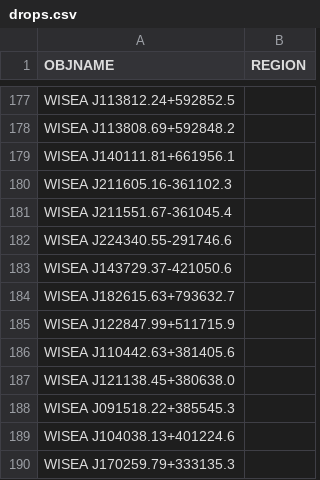
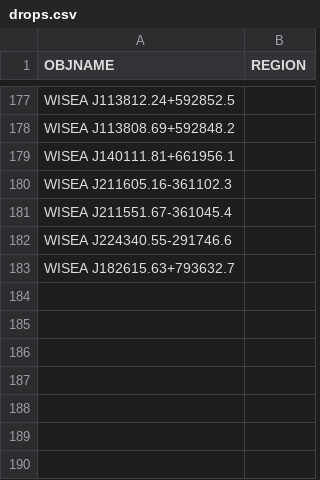
Before and after one commit to moustakas/SGA, a CSV file: py/SGA/data/SGA2025/overlays/v1.4/drops.csv, drawn as a sheet; only a part is shown, gaps mark what is left out; the diff names each change by its address in the sheet, - before the commit and + after, or states it on an @@ line.

Commit message:
remove dups

```diff
--- a/py/SGA/data/SGA2025/overlays/v1.4/drops.csv
+++ b/py/SGA/data/SGA2025/overlays/v1.4/drops.csv
-row 183: WISEA J143729.37-421050.6
-row 185: WISEA J122847.99+511715.9
-row 186: WISEA J110442.63+381405.6
-row 187: WISEA J121138.45+380638.0
-row 188: WISEA J091518.22+385545.3
-row 189: WISEA J104038.13+401224.6
-row 190: WISEA J170259.79+333135.3
```
